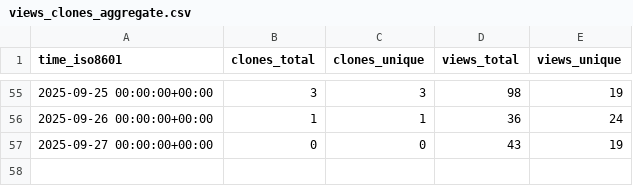
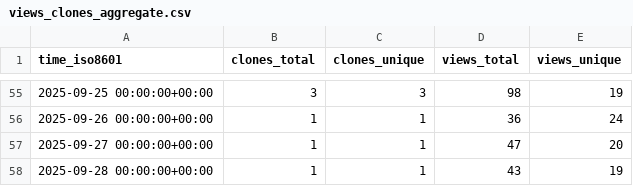
Before and after one commit to peff74/ESP32-C3_OLED, a CSV file: peff74/ESP32-C3_OLED/ghrs-data/views_clones_aggregate.csv, drawn as a sheet; only a part is shown, gaps mark what is left out.

```diff
--- a/peff74/ESP32-C3_OLED/ghrs-data/views_clones_aggregate.csv
+++ b/peff74/ESP32-C3_OLED/ghrs-data/views_clones_aggregate.csv
@@ -56,2 +56,3 @@ time_iso8601,clones_total,clones_unique,views_total,views_unique
 2025-09-26 00:00:00+00:00,1,1,36,24
-2025-09-27 00:00:00+00:00,0,0,43,19
+2025-09-27 00:00:00+00:00,1,1,47,20
+2025-09-28 00:00:00+00:00,1,1,43,19
```
Also changed, not shown: 1 other file.
